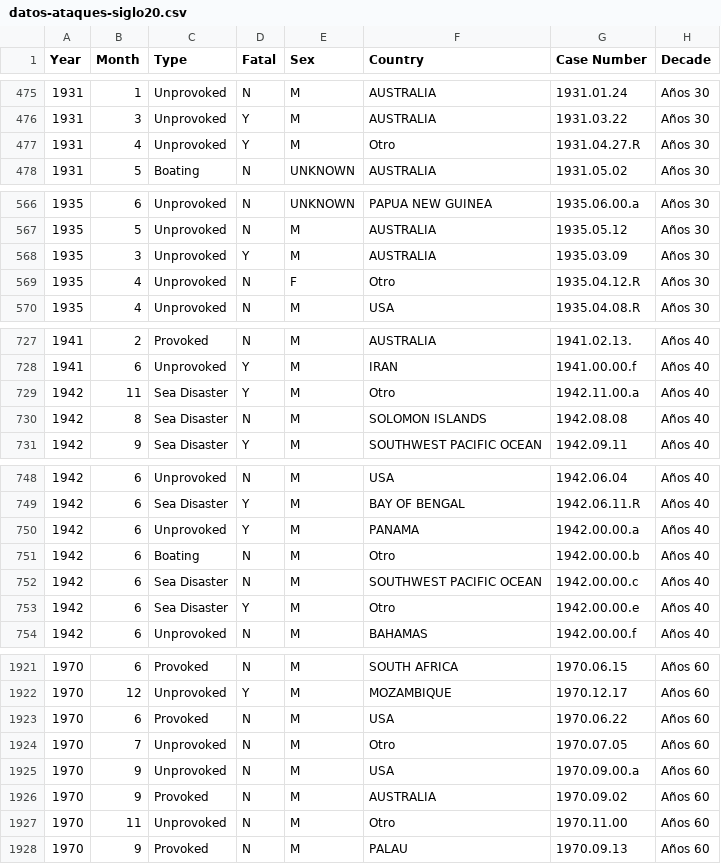
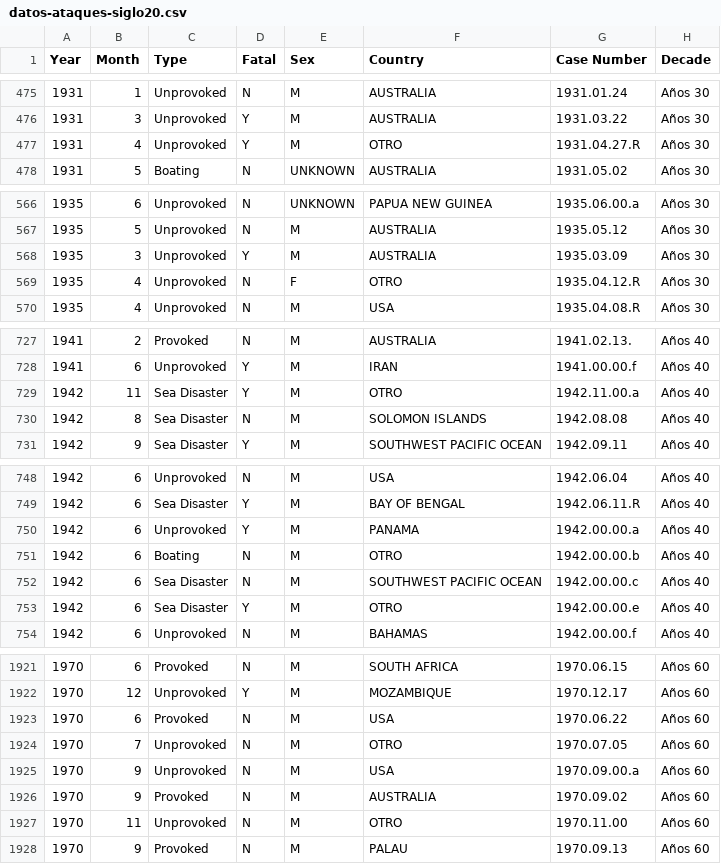
Before and after one commit to ironhack-datalabs/datamad0419, a CSV file: module-1/pandas-project/your-code/datos-ataques-siglo20.csv, drawn as a sheet; only a part is shown, gaps mark what is left out; the diff covers the shown part only.

```diff
--- a/module-1/pandas-project/your-code/datos-ataques-siglo20.csv
+++ b/module-1/pandas-project/your-code/datos-ataques-siglo20.csv
@@ -476,3 +476,3 @@ Year,Month,Type,Fatal,Sex,Country,Case Number,Decade
 1931,3,Unprovoked,Y,M,AUSTRALIA,1931.03.22,Años 30
-1931,4,Unprovoked,Y,M,Otro,1931.04.27.R,Años 30
+1931,4,Unprovoked,Y,M,OTRO,1931.04.27.R,Años 30
 1931,5,Boating,N,UNKNOWN,AUSTRALIA,1931.05.02,Años 30
@@ -568,3 +568,3 @@ Year,Month,Type,Fatal,Sex,Country,Case Number,Decade
 1935,3,Unprovoked,Y,M,AUSTRALIA,1935.03.09,Años 30
-1935,4,Unprovoked,N,F,Otro,1935.04.12.R,Años 30
+1935,4,Unprovoked,N,F,OTRO,1935.04.12.R,Años 30
 1935,4,Unprovoked,N,M,USA,1935.04.08.R,Años 30
@@ -728,3 +728,3 @@ Year,Month,Type,Fatal,Sex,Country,Case Number,Decade
 1941,6,Unprovoked,Y,M,IRAN,1941.00.00.f,Años 40
-1942,11,Sea Disaster,Y,M,Otro,1942.11.00.a,Años 40
+1942,11,Sea Disaster,Y,M,OTRO,1942.11.00.a,Años 40
 1942,8,Sea Disaster,N,M,SOLOMON ISLANDS,1942.08.08,Años 40
@@ -750,5 +750,5 @@ Year,Month,Type,Fatal,Sex,Country,Case Number,Decade
 1942,6,Unprovoked,Y,M,PANAMA,1942.00.00.a,Años 40
-1942,6,Boating,N,M,Otro,1942.00.00.b,Años 40
+1942,6,Boating,N,M,OTRO,1942.00.00.b,Años 40
 1942,6,Sea Disaster,N,M,SOUTHWEST PACIFIC OCEAN,1942.00.00.c,Años 40
-1942,6,Sea Disaster,Y,M,Otro,1942.00.00.e,Años 40
+1942,6,Sea Disaster,Y,M,OTRO,1942.00.00.e,Años 40
 1942,6,Unprovoked,N,M,BAHAMAS,1942.00.00.f,Años 40
@@ -1923,6 +1923,6 @@ Year,Month,Type,Fatal,Sex,Country,Case Number,Decade
 1970,6,Provoked,N,M,USA,1970.06.22,Años 60
-1970,7,Unprovoked,N,M,Otro,1970.07.05,Años 60
+1970,7,Unprovoked,N,M,OTRO,1970.07.05,Años 60
 1970,9,Unprovoked,N,M,USA,1970.09.00.a,Años 60
 1970,9,Provoked,N,M,AUSTRALIA,1970.09.02,Años 60
-1970,11,Unprovoked,N,M,Otro,1970.11.00,Años 60
+1970,11,Unprovoked,N,M,OTRO,1970.11.00,Años 60
 1970,9,Provoked,N,M,PALAU,1970.09.13,Años 60
```
Also changed, not shown: 11 edited cells elsewhere in this file, 2 other files.
